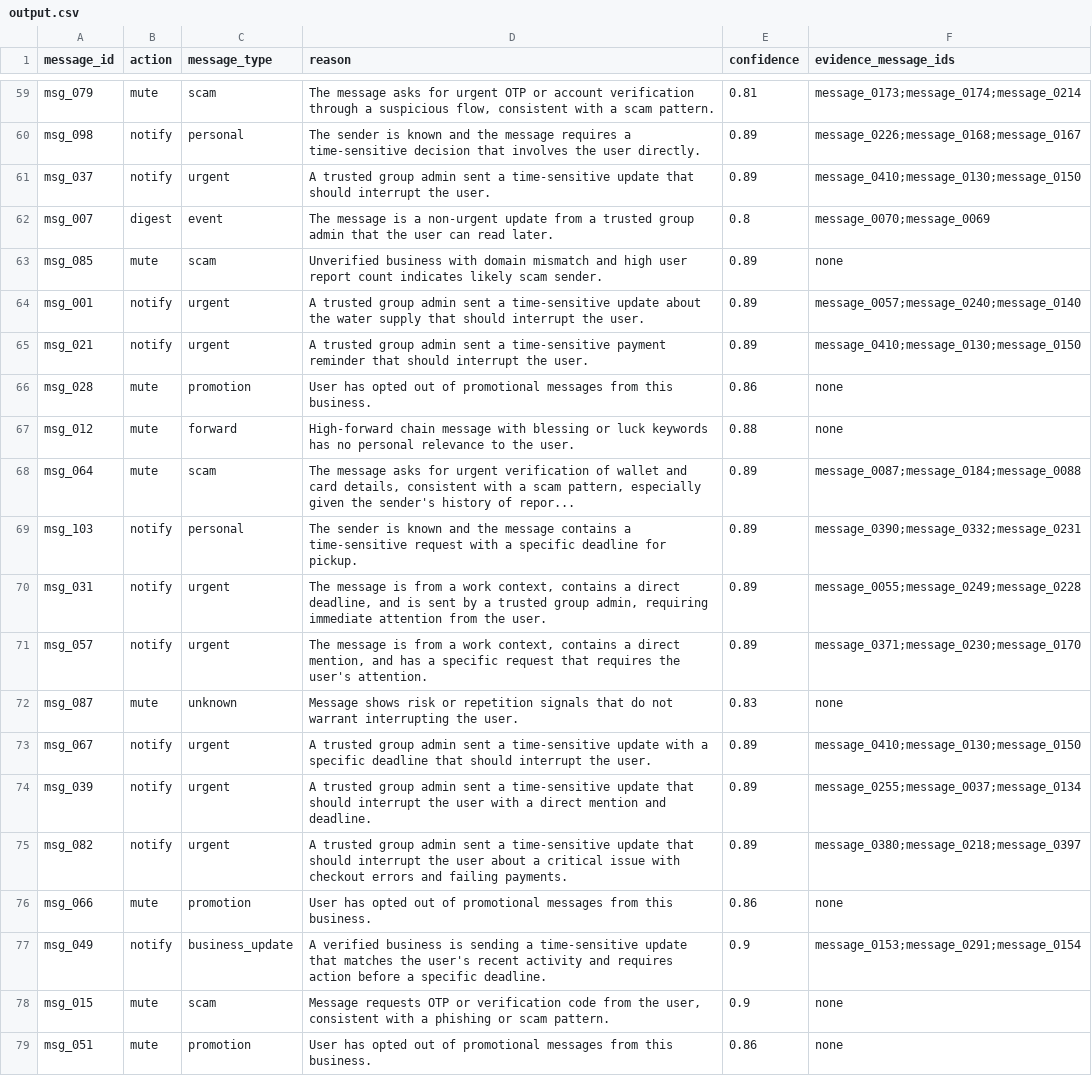
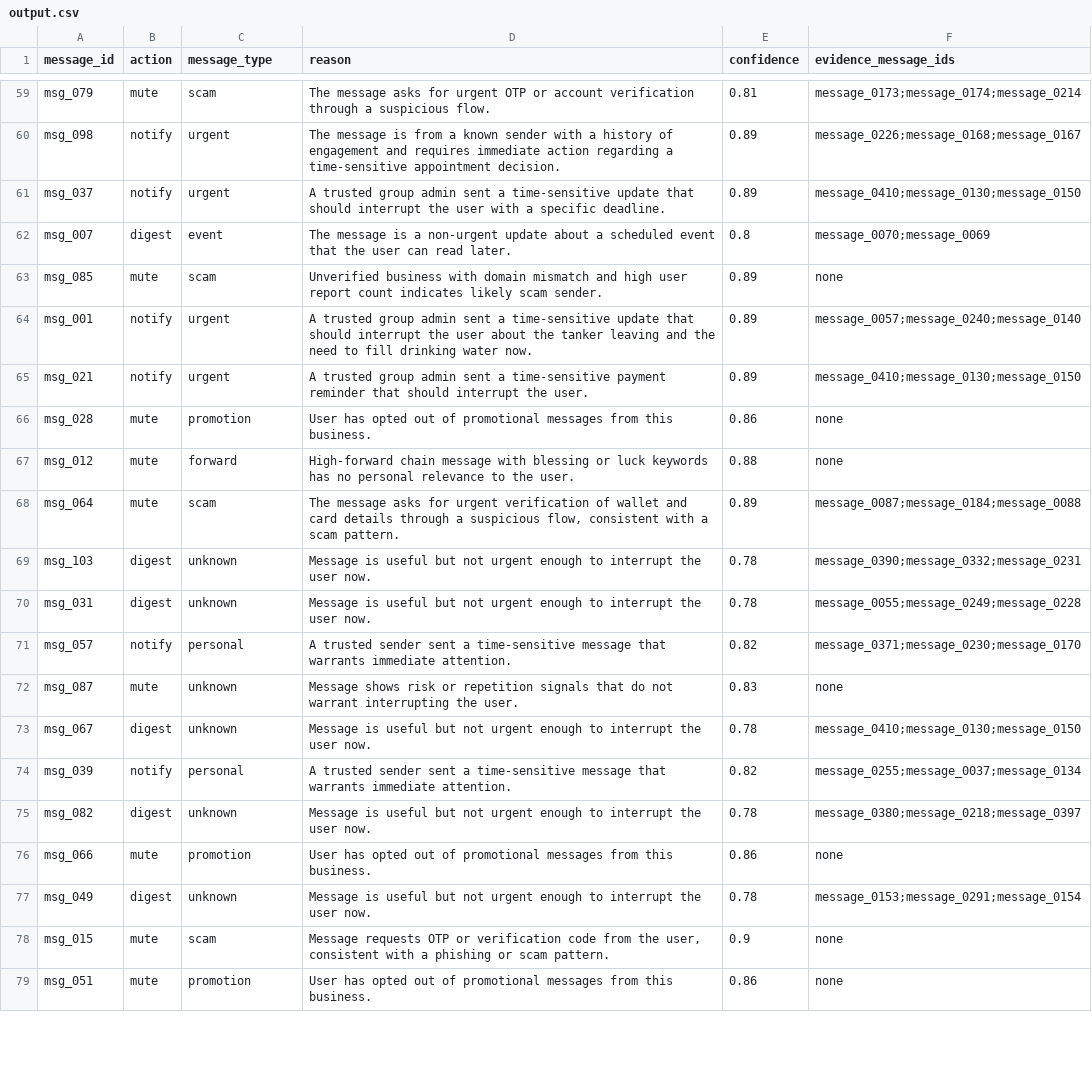
Before and after one commit to koushiksuresh27/hackerrank-orchestrate-august-hackathon, a CSV file: dataset/output.csv, drawn as a sheet; only a part is shown, gaps mark what is left out; the diff covers the shown part only.

```diff
--- a/dataset/output.csv
+++ b/dataset/output.csv
@@ -59,7 +59,7 @@
-"msg_079","mute","scam","The message asks for urgent OTP or account verification through a suspicious flow, consistent with a scam pattern.","0.81","message_0173;message_0174;message_0214"
-"msg_098","notify","personal","The sender is known and the message requires a time-sensitive decision that involves the user directly.","0.89","message_0226;message_0168;message_0167"
-"msg_037","notify","urgent","A trusted group admin sent a time-sensitive update that should interrupt the user.","0.89","message_0410;message_0130;message_0150"
-"msg_007","digest","event","The message is a non-urgent update from a trusted group admin that the user can read later.","0.8","message_0070;message_0069"
+"msg_079","mute","scam","The message asks for urgent OTP or account verification through a suspicious flow.","0.81","message_0173;message_0174;message_0214"
+"msg_098","notify","urgent","The message is from a known sender with a history of engagement and requires immediate action regarding a time-sensitive appointment decision.","0.89","message_0226;message_0168;message_0167"
+"msg_037","notify","urgent","A trusted group admin sent a time-sensitive update that should interrupt the user with a specific deadline.","0.89","message_0410;message_0130;message_0150"
+"msg_007","digest","event","The message is a non-urgent update about a scheduled event that the user can read later.","0.8","message_0070;message_0069"
 "msg_085","mute","scam","Unverified business with domain mismatch and high user report count indicates likely scam sender.","0.89","none"
-"msg_001","notify","urgent","A trusted group admin sent a time-sensitive update about the water supply that should interrupt the user.","0.89","message_0057;message_0240;message_0140"
+"msg_001","notify","urgent","A trusted group admin sent a time-sensitive update that should interrupt the user about the tanker leaving and the need to fill drinking water now.","0.89","message_0057;message_0240;message_0140"
 "msg_021","notify","urgent","A trusted group admin sent a time-sensitive payment reminder that should interrupt the user.","0.89","message_0410;message_0130;message_0150"
@@ -67,12 +67,12 @@
 "msg_012","mute","forward","High-forward chain message with blessing or luck keywords has no personal relevance to the user.","0.88","none"
-"msg_064","mute","scam","The message asks for urgent verification of wallet and card details, consistent with a scam pattern, especially given the sender's history of repor...","0.89","message_0087;message_0184;message_0088"
-"msg_103","notify","personal","The sender is known and the message contains a time-sensitive request with a specific deadline for pickup.","0.89","message_0390;message_0332;message_0231"
-"msg_031","notify","urgent","The message is from a work context, contains a direct deadline, and is sent by a trusted group admin, requiring immediate attention from the user.","0.89","message_0055;message_0249;message_0228"
-"msg_057","notify","urgent","The message is from a work context, contains a direct mention, and has a specific request that requires the user's attention.","0.89","message_0371;message_0230;message_0170"
+"msg_064","mute","scam","The message asks for urgent verification of wallet and card details through a suspicious flow, consistent with a scam pattern.","0.89","message_0087;message_0184;message_0088"
+"msg_103","digest","unknown","Message is useful but not urgent enough to interrupt the user now.","0.78","message_0390;message_0332;message_0231"
+"msg_031","digest","unknown","Message is useful but not urgent enough to interrupt the user now.","0.78","message_0055;message_0249;message_0228"
+"msg_057","notify","personal","A trusted sender sent a time-sensitive message that warrants immediate attention.","0.82","message_0371;message_0230;message_0170"
 "msg_087","mute","unknown","Message shows risk or repetition signals that do not warrant interrupting the user.","0.83","none"
-"msg_067","notify","urgent","A trusted group admin sent a time-sensitive update with a specific deadline that should interrupt the user.","0.89","message_0410;message_0130;message_0150"
-"msg_039","notify","urgent","A trusted group admin sent a time-sensitive update that should interrupt the user with a direct mention and deadline.","0.89","message_0255;message_0037;message_0134"
-"msg_082","notify","urgent","A trusted group admin sent a time-sensitive update that should interrupt the user about a critical issue with checkout errors and failing payments.","0.89","message_0380;message_0218;message_0397"
+"msg_067","digest","unknown","Message is useful but not urgent enough to interrupt the user now.","0.78","message_0410;message_0130;message_0150"
+"msg_039","notify","personal","A trusted sender sent a time-sensitive message that warrants immediate attention.","0.82","message_0255;message_0037;message_0134"
+"msg_082","digest","unknown","Message is useful but not urgent enough to interrupt the user now.","0.78","message_0380;message_0218;message_0397"
 "msg_066","mute","promotion","User has opted out of promotional messages from this business.","0.86","none"
-"msg_049","notify","business_update","A verified business is sending a time-sensitive update that matches the user's recent activity and requires action before a specific deadline.","0.9","message_0153;message_0291;message_0154"
+"msg_049","digest","unknown","Message is useful but not urgent enough to interrupt the user now.","0.78","message_0153;message_0291;message_0154"
 "msg_015","mute","scam","Message requests OTP or verification code from the user, consistent with a phishing or scam pattern.","0.9","none"
```
Also changed, not shown: 131 edited cells elsewhere in this file, 6 other files.
